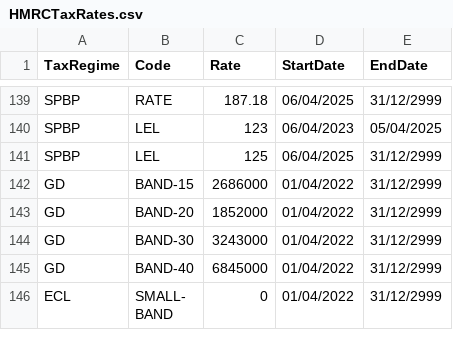
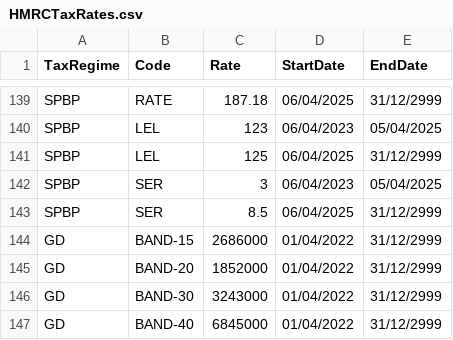
Before and after one commit to hmrc/gform-frontend, a CSV file: conf/lookup/HMRCTaxRates.csv, drawn as a sheet; only a part is shown, gaps mark what is left out; the shorter side is filled out with more unchanged rows.

Commit message:
Add SER rates for SPBP

```diff
--- a/conf/lookup/HMRCTaxRates.csv
+++ b/conf/lookup/HMRCTaxRates.csv
@@ -141,2 +141,4 @@ SPBP,LEL,123,06/04/2023,05/04/2025
 SPBP,LEL,125,06/04/2025,31/12/2999
+SPBP,SER,3,06/04/2023,05/04/2025
+SPBP,SER,8.5,06/04/2025,31/12/2999
 GD,BAND-15,2686000,01/04/2022,31/12/2999
```
